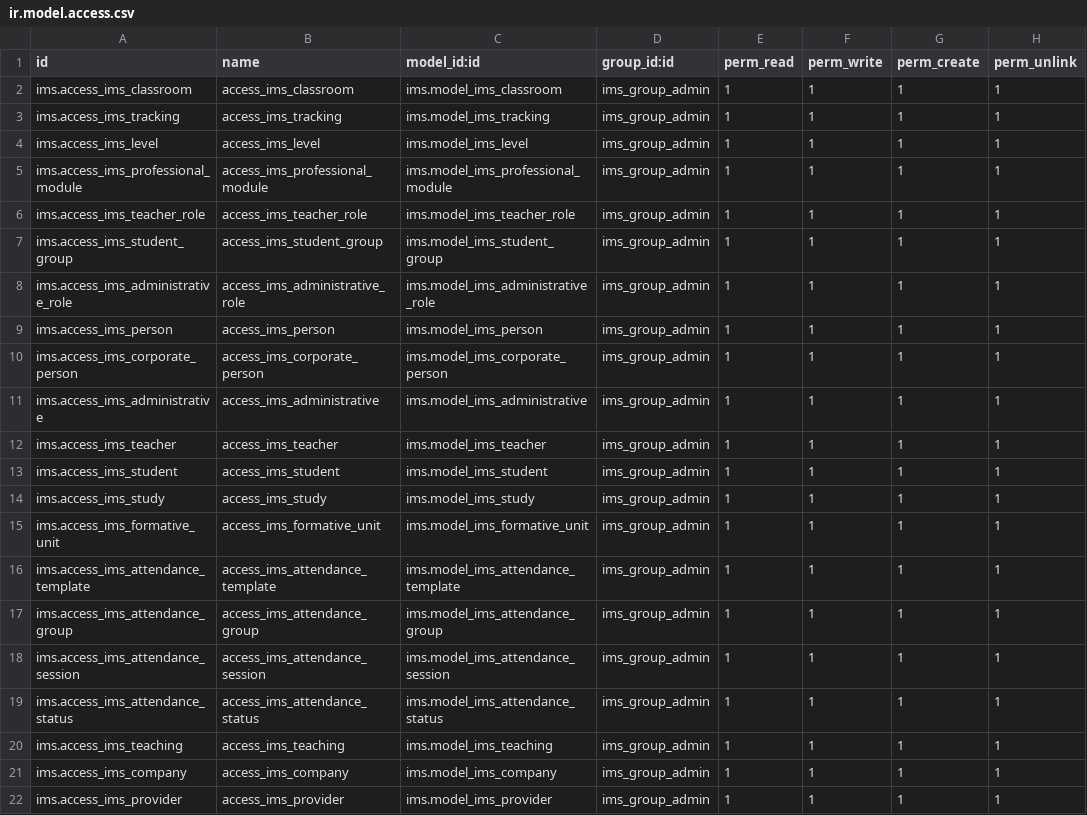
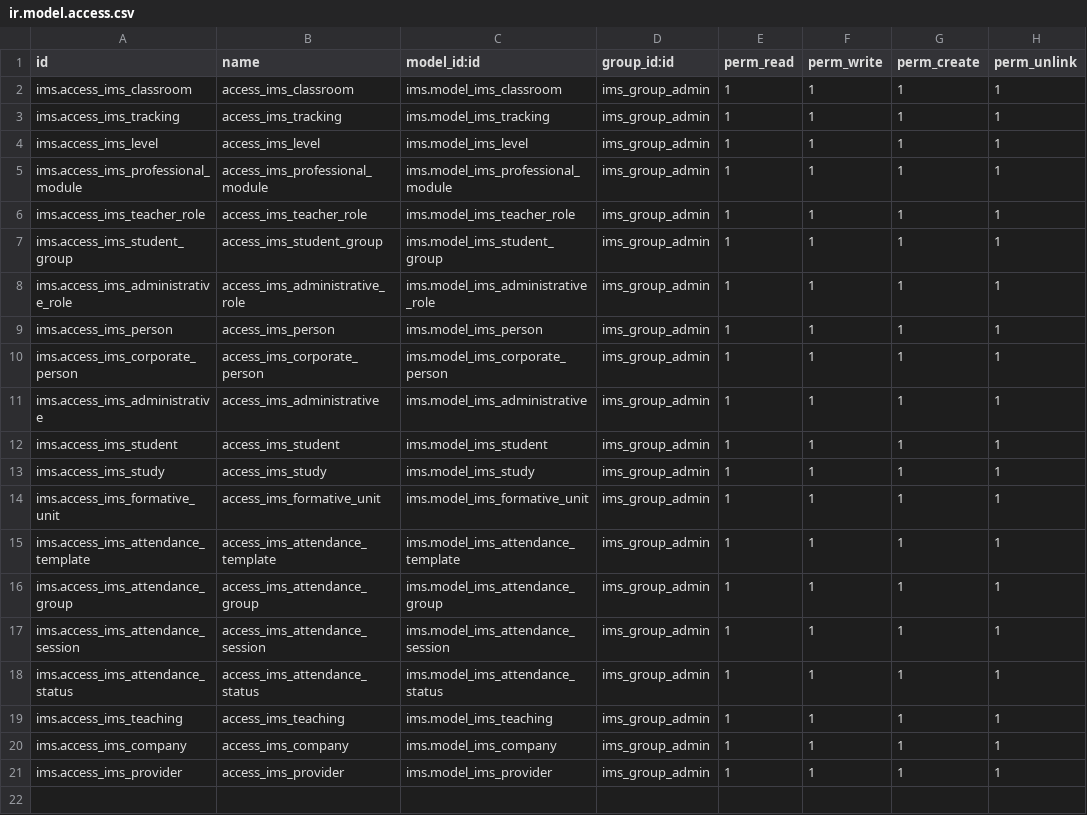
Before and after one commit to ElPuig/IMS, a CSV file: security/ir.model.access.csv, drawn as a sheet; the diff names each change by its address in the sheet, - before the commit and + after, or states it on an @@ line.

```diff
--- a/security/ir.model.access.csv
+++ b/security/ir.model.access.csv
-row 12: ims.access_ims_teacher | access_ims_teacher | ims.model_ims_teacher | ims_group_admin | 1 | 1 | 1 | 1
```
Also changed, not shown: 9 other files.
